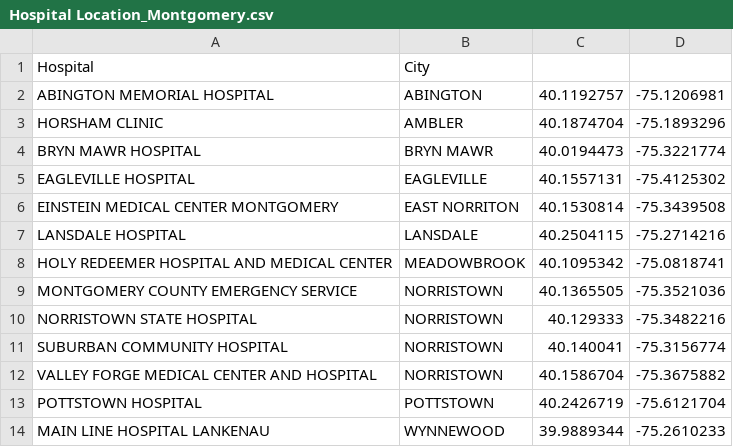
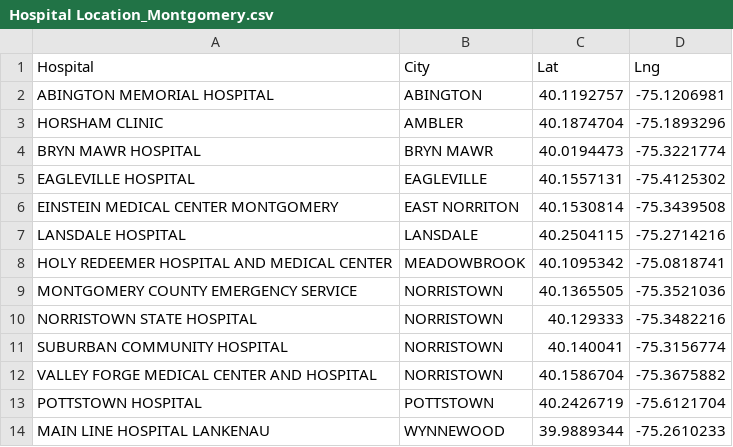
Before and after one commit to lintajoly10/ThinkY, a CSV file: Hospital Location_Montgomery.csv, drawn as a sheet.

Commit message:
Add files via upload

```diff
--- a/Hospital Location_Montgomery.csv
+++ b/Hospital Location_Montgomery.csv
@@ -1,2 +1,2 @@
-Hospital ,City,,
+Hospital ,City,Lat,Lng
 ABINGTON MEMORIAL HOSPITAL,ABINGTON,40.1192757,-75.1206981
```
